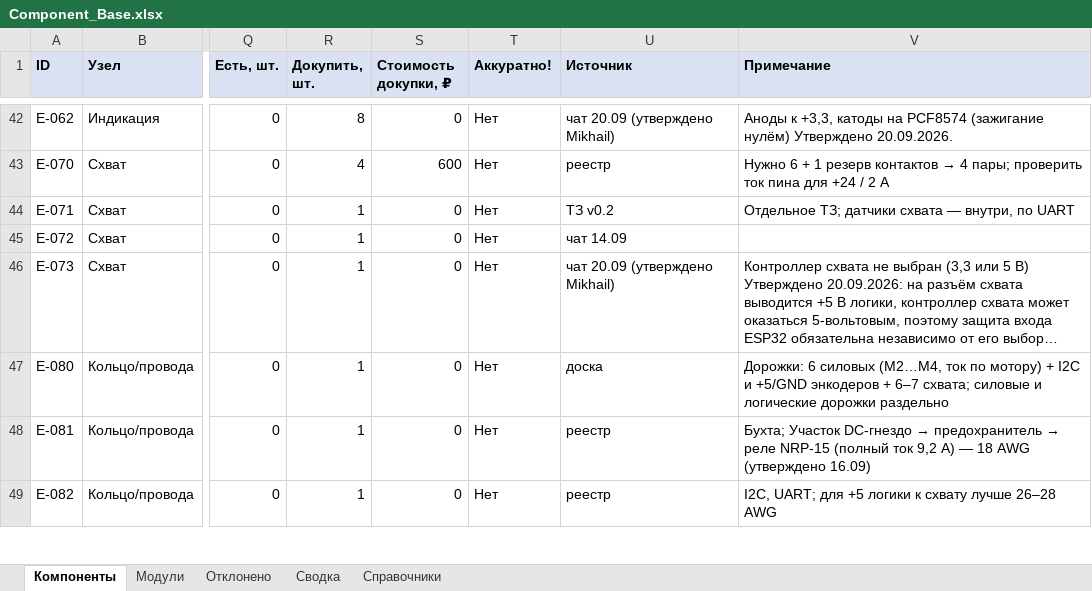
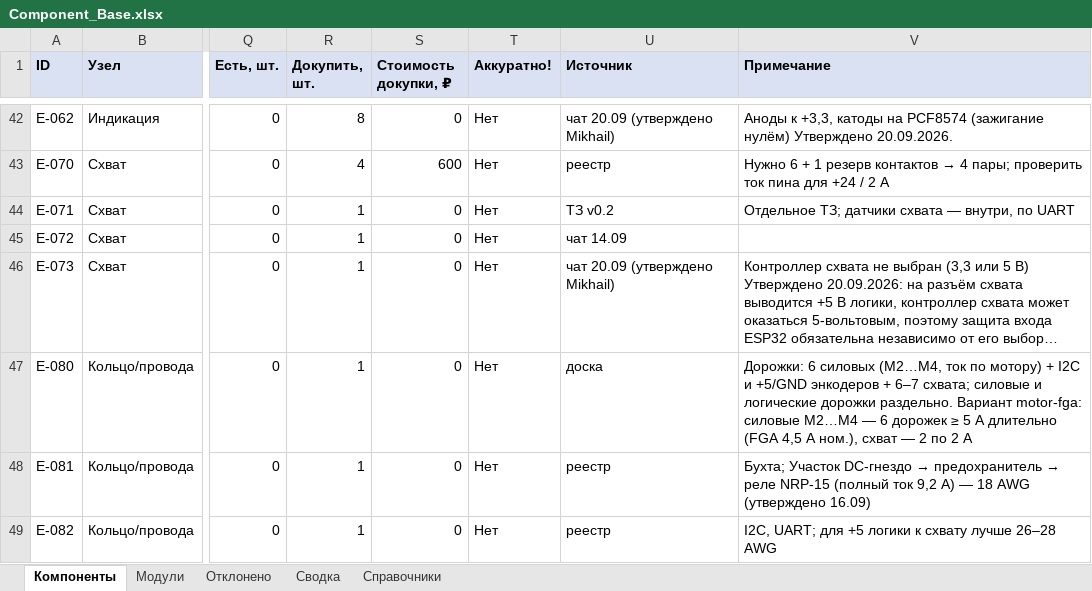
Before and after one commit to MSolovtsov/manipulator_electronic, an Excel workbook: bom/Component_Base.xlsx, sheet Компоненты, drawn as a sheet; only a part is shown, gaps mark what is left out; long unchanged cells end in …; values as stored, in another font and other column widths than the file's, no borders; conditional formats and table styles not drawn; the diff covers the shown part only; the diff names each change by its address in the sheet, - before the commit and + after, or states it on an @@ line.

Commit message:
Вариант motor-fga: мотор FGA, драйвер IBT-2, блок питания LRS-600-24, медь 35 мкм
- E-041: мотор-редуктор StepperOnline FGA-43246000-G149 (4,5 А ном., ~20 А стоп.)
- E-030, E-031: модуль IBT-2 (2 × BTS7960) вместо DRV8871; RPWM/LPWM = IN1/IN2,
  R_EN и L_EN — к +5P, выбега нет (00 и 11 — торможение)
- E-037: реле K5 — NRP-15-A-24D (1A, 30 А / 28 В DC), катушка 24 В через КР293КП2Б от +24V;
  E-099 — диод 1N4007 на катушку K5
- E-038, E-039: ACS712-30A, делитель R6/R7 без изменений
- E-001: Mean Well LRS-600-24 (24 В, 25 А); E-003 — предохранитель 25 А;
  E-013 (PS K1) — NRP-15-A-24D; E-014 — разъём ввода XT60 (кандидат)
- E-017: DG301-5.0-02P только на выходах X6…X10; E-100 — ввод X1 DG301-5.0-04P,
  по 2 контакта на полюс
- E-098: + разъём шлейфа к IBT-2 на CH (B5B-XH-A)
- E-007, E-016, E-080, R-012: примечания варианта
- CLAUDE.md, calc/dfm-checklist.md: фольга 35 мкм, ширины по току для 21 А на стенд
  и 4,5 А на канал, сечения проводов

```diff
--- a/bom/Component_Base.xlsx (sheet Компоненты)
+++ b/bom/Component_Base.xlsx (sheet Компоненты)
-V47 (Примечание): …логические дорожки раздельно
+V47 (Примечание): …логические дорожки раздельно. Вариант motor-fga: силовые M2…M4 — 6 дорожек ≥ 5 А длительно (FGA 4,5 А ном.), схват — 2 по 2 А
```
Also changed, not shown: 2 added rows and 57 edited cells elsewhere in this sheet, sheet Модули, sheet Отклонено, 6 other files.
